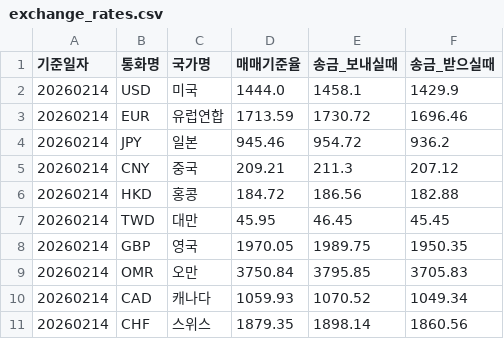
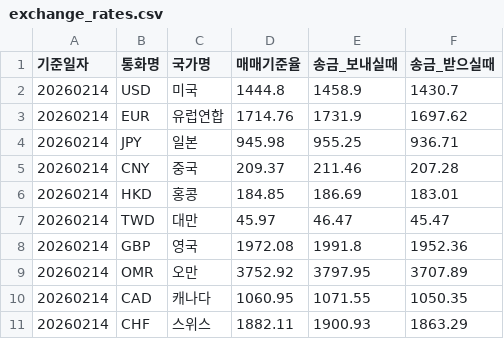
Before and after one commit to jonyeoke/Fin-Trans, a CSV file: data/exchange_rates.csv, drawn as a sheet; only a part is shown; the diff covers the shown part only.

```diff
--- a/data/exchange_rates.csv
+++ b/data/exchange_rates.csv
@@ -1,11 +1,11 @@
 기준일자,통화명,국가명,매매기준율,송금_보내실때,송금_받으실때
-20260214,USD,미국,1444.0,1458.1,1429.9
-20260214,EUR,유럽연합,1713.59,1730.72,1696.46
-20260214,JPY,일본,945.46,954.72,936.2
-20260214,CNY,중국,209.21,211.3,207.12
-20260214,HKD,홍콩,184.72,186.56,182.88
-20260214,TWD,대만,45.95,46.45,45.45
-20260214,GBP,영국,1970.05,1989.75,1950.35
-20260214,OMR,오만,3750.84,3795.85,3705.83
-20260214,CAD,캐나다,1059.93,1070.52,1049.34
-20260214,CHF,스위스,1879.35,1898.14,1860.56
+20260214,USD,미국,1444.8,1458.9,1430.7
+20260214,EUR,유럽연합,1714.76,1731.9,1697.62
+20260214,JPY,일본,945.98,955.25,936.71
+20260214,CNY,중국,209.37,211.46,207.28
+20260214,HKD,홍콩,184.85,186.69,183.01
+20260214,TWD,대만,45.97,46.47,45.47
+20260214,GBP,영국,1972.08,1991.8,1952.36
+20260214,OMR,오만,3752.92,3797.95,3707.89
+20260214,CAD,캐나다,1060.95,1071.55,1050.35
+20260214,CHF,스위스,1882.11,1900.93,1863.29
```
Also changed, not shown: 102 edited cells elsewhere in this file, 2 other files.
